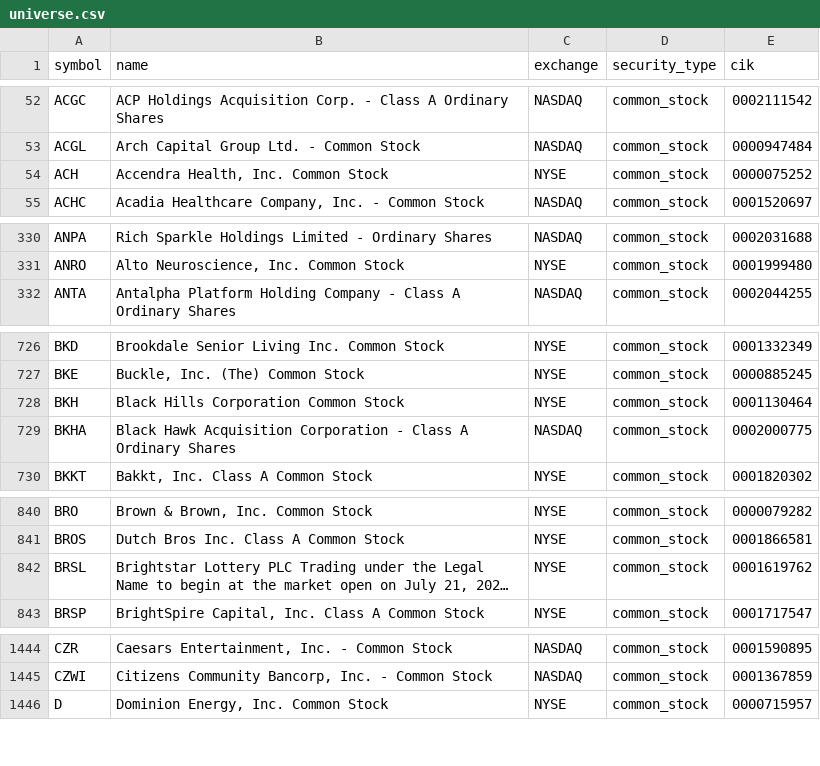
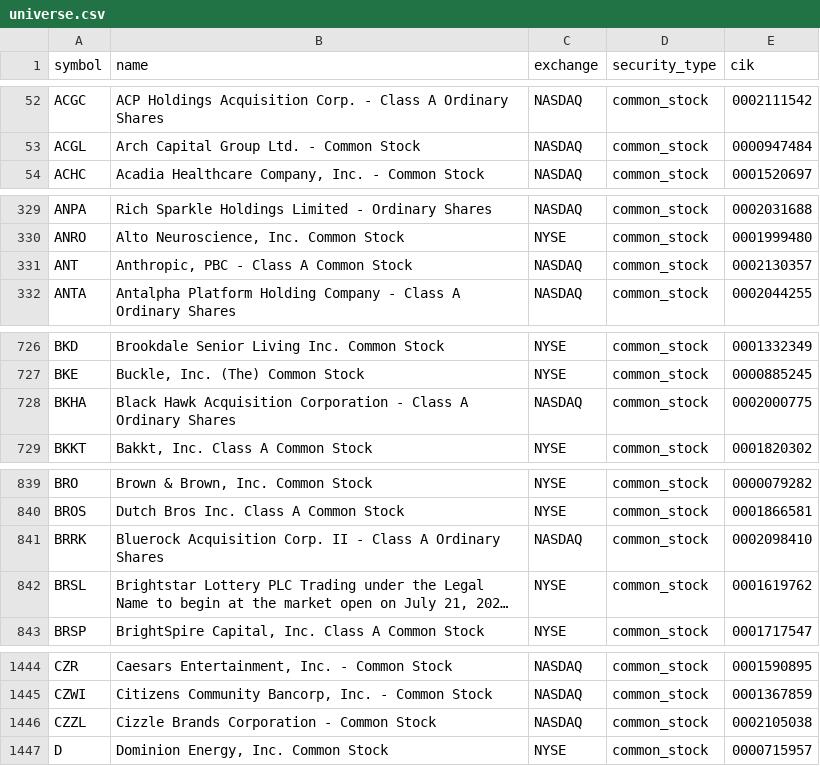
Before and after one commit to coop1st/stocks-research-pipeline, a CSV file: data/github_sync/universe.csv, drawn as a sheet; only a part is shown, gaps mark what is left out; long unchanged cells end in …; removed rows and columns are numbered as before the commit, all else as after; the diff covers the shown part only; the diff names each change by its address in the sheet, - before the commit and + after, or states it on an @@ line.

```diff
--- a/data/github_sync/universe.csv
+++ b/data/github_sync/universe.csv
-row 54: ACH | Accendra Health, Inc. Common Stock | NYSE | common_stock | 0000075252
+row 331: ANT | Anthropic, PBC - Class A Common Stock | NASDAQ | common_stock | 0002130357
-row 728: BKH | Black Hills Corporation Common Stock | NYSE | common_stock | 0001130464
+row 841: BRRK | Bluerock Acquisition Corp. II - Class A Ordinary Shares | NASDAQ | common_stock | 0002098410
+row 1446: CZZL | Cizzle Brands Corporation - Common Stock | NASDAQ | common_stock | 0002105038
```
Also changed, not shown: 8 added rows, 16 removed rows and 4 edited cells elsewhere in this file, 1 other file.
